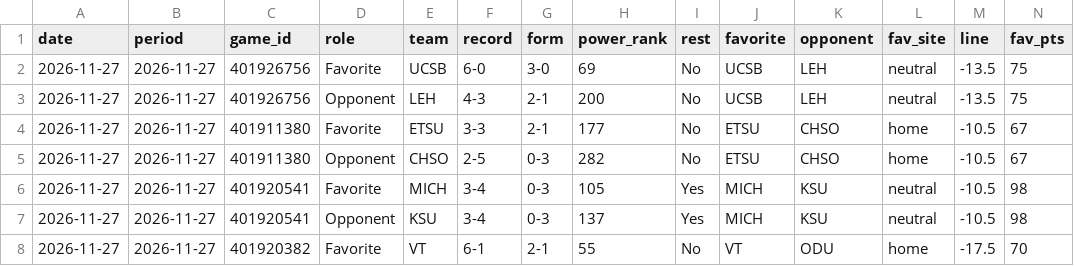
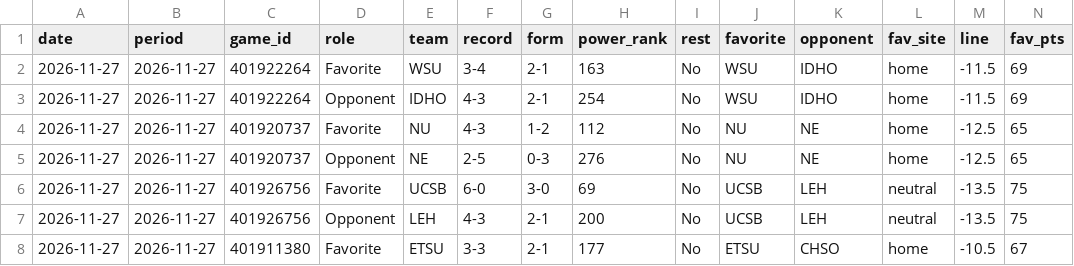
Before and after one commit to investment-analytics3/nba-pregame, a CSV file: docs/cbb/results.csv, drawn as a sheet; only a part is shown; the shorter side is filled out with more unchanged rows; rows hold the shown columns only; the diff names each change by its address in the sheet, - before the commit and + after, or states it on an @@ line.

```diff
--- a/docs/cbb/results.csv
+++ b/docs/cbb/results.csv
+row 2: 2026-11-27 | 2026-11-27 | 401922264 | Favorite | WSU | 3-4 | 2-1 | 163 | No | WSU | IDHO | home | -11.5 | 69
+row 3: 2026-11-27 | 2026-11-27 | 401922264 | Opponent | IDHO | 4-3 | 2-1 | 254 | No | WSU | IDHO | home | -11.5 | 69
+row 4: 2026-11-27 | 2026-11-27 | 401920737 | Favorite | NU | 4-3 | 1-2 | 112 | No | NU | NE | home | -12.5 | 65
+row 5: 2026-11-27 | 2026-11-27 | 401920737 | Opponent | NE | 2-5 | 0-3 | 276 | No | NU | NE | home | -12.5 | 65
```
Also changed, not shown: 10 other files.
